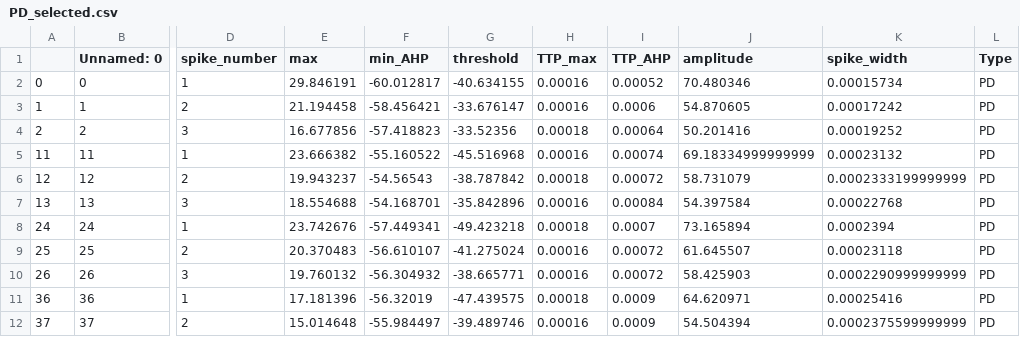
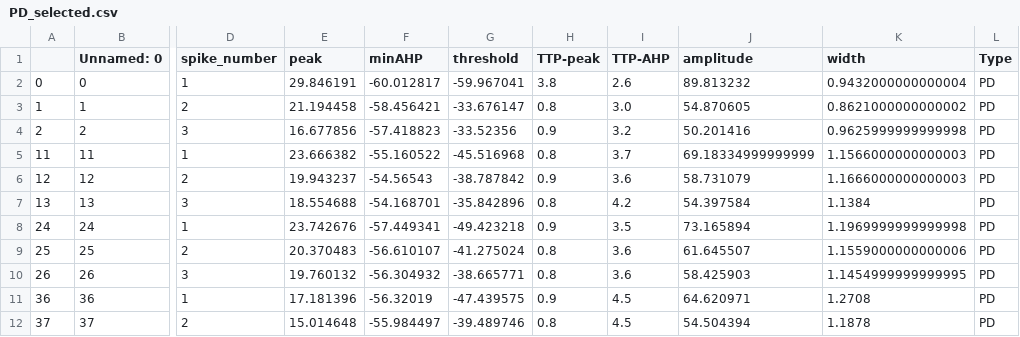
Before and after one commit to AlanYWu/Pioneer_spike-train-analysis, a CSV file: features/PD_selected.csv, drawn as a sheet; only a part is shown, gaps mark what is left out; the diff covers the shown part only; the diff names each change by its address in the sheet, - before the commit and + after, or states it on an @@ line.

```diff
--- a/features/PD_selected.csv
+++ b/features/PD_selected.csv
-E1: max
+E1: peak
-F1: min_AHP
+F1: minAHP
-H1: TTP_max
+H1: TTP-peak
-I1: TTP_AHP
+I1: TTP-AHP
-K1: spike_width
+K1: width
-G2 (threshold): -40.634155
+G2 (threshold): -59.967041
-H2 (TTP-peak): 0.00016
+H2 (TTP-peak): 3.8
-I2 (TTP-AHP): 0.00052
+I2 (TTP-AHP): 2.6
-J2 (amplitude): 70.480346
+J2 (amplitude): 89.813232
-K2 (width): 0.00015734
+K2 (width): 0.9432000000000004
-H3 (TTP-peak): 0.00016
+H3 (TTP-peak): 0.8
-I3 (TTP-AHP): 0.0006
+I3 (TTP-AHP): 3.0
-K3 (width): 0.00017242
+K3 (width): 0.8621000000000002
-H4 (TTP-peak): 0.00018
+H4 (TTP-peak): 0.9
-I4 (TTP-AHP): 0.00064
+I4 (TTP-AHP): 3.2
-K4 (width): 0.00019252
+K4 (width): 0.9625999999999998
-H5 (TTP-peak): 0.00016
+H5 (TTP-peak): 0.8
-I5 (TTP-AHP): 0.00074
+I5 (TTP-AHP): 3.7
-K5 (width): 0.00023132
+K5 (width): 1.1566000000000003
-H6 (TTP-peak): 0.00018
+H6 (TTP-peak): 0.9
-I6 (TTP-AHP): 0.00072
+I6 (TTP-AHP): 3.6
-K6 (width): 0.0002333199999999
+K6 (width): 1.1666000000000003
-H7 (TTP-peak): 0.00016
+H7 (TTP-peak): 0.8
-I7 (TTP-AHP): 0.00084
+I7 (TTP-AHP): 4.2
-K7 (width): 0.00022768
+K7 (width): 1.1384
-H8 (TTP-peak): 0.00018
+H8 (TTP-peak): 0.9
-I8 (TTP-AHP): 0.0007
+I8 (TTP-AHP): 3.5
-K8 (width): 0.0002394
+K8 (width): 1.1969999999999998
-H9:H10 (TTP-peak): 0.00016
+H9:H10 (TTP-peak): 0.8
-I9:I10 (TTP-AHP): 0.00072
+I9:I10 (TTP-AHP): 3.6
-K9 (width): 0.00023118
+K9 (width): 1.1559000000000006
-K10 (width): 0.0002290999999999
+K10 (width): 1.1454999999999995
-H11 (TTP-peak): 0.00018
+H11 (TTP-peak): 0.9
-I11:I12 (TTP-AHP): 0.0009
+I11:I12 (TTP-AHP): 4.5
-K11 (width): 0.00025416
+K11 (width): 1.2708
-H12 (TTP-peak): 0.00016
+H12 (TTP-peak): 0.8
-K12 (width): 0.0002375599999999
+K12 (width): 1.1878
```
Also changed, not shown: 43 edited cells elsewhere in this file, features/Intact_selected.csv, features/combined_features.csv, 11 other files.
